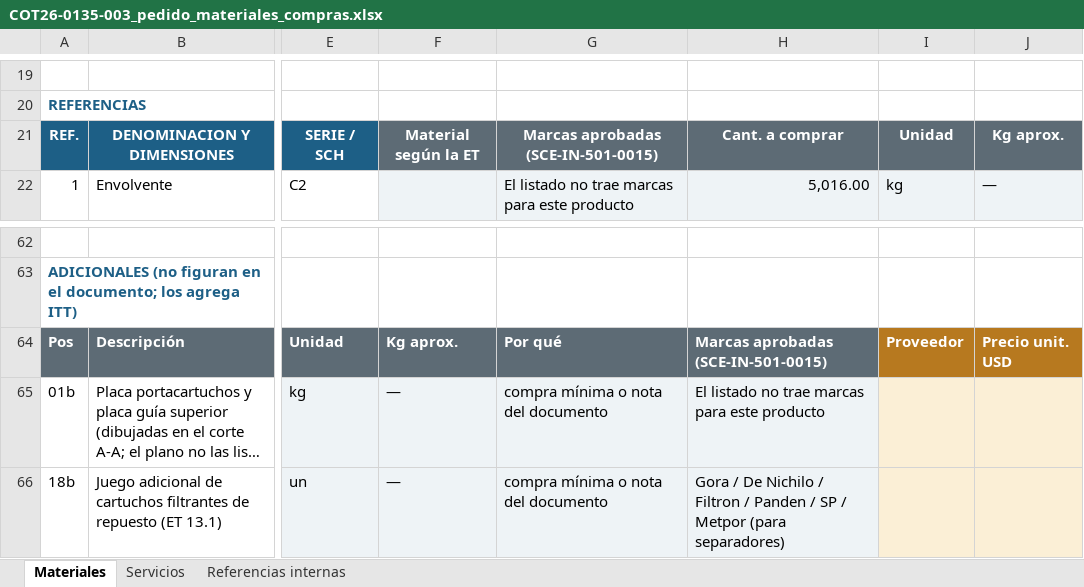
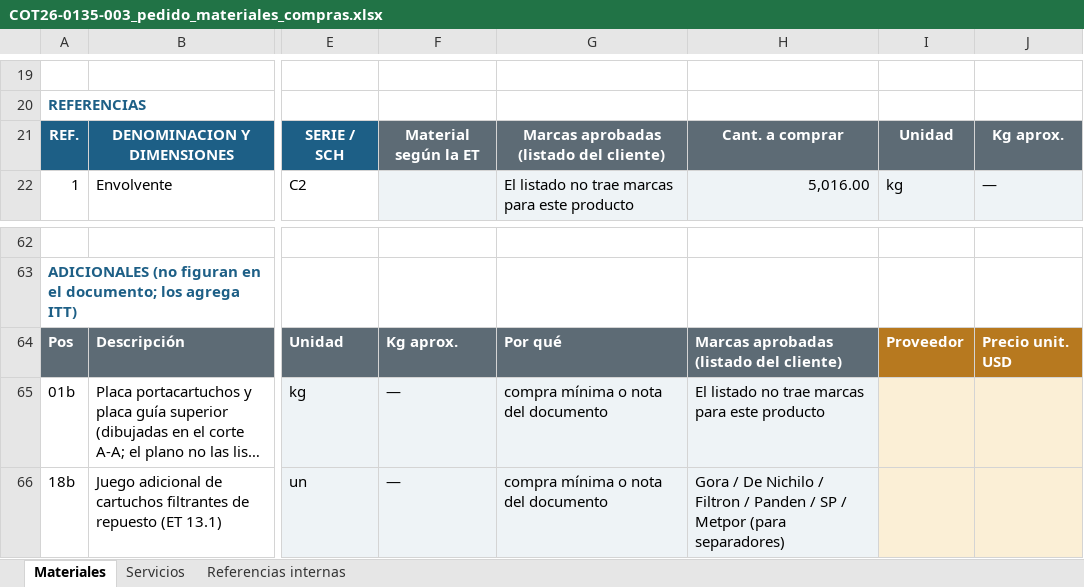
Before and after one commit to ricardoalvarezu2-cyber/cotizador-itt-2.0, an Excel workbook: cotizaciones/COT26-0135-003_CAMUZZI_CP24578_SEPARADOR/compras/COT26-0135-003_pedido_materiales_compras.xlsx, sheet Materiales, drawn as a sheet; only a part is shown, gaps mark what is left out; long unchanged cells end in …; values as stored, in another font and other column widths than the file's, no borders; the diff names each change by its address in the sheet, - before the commit and + after, or states it on an @@ line.

```diff
--- a/cotizaciones/COT26-0135-003_CAMUZZI_CP24578_SEPARADOR/compras/COT26-0135-003_pedido_materiales_compras.xlsx (sheet Materiales)
+++ b/cotizaciones/COT26-0135-003_CAMUZZI_CP24578_SEPARADOR/compras/COT26-0135-003_pedido_materiales_compras.xlsx (sheet Materiales)
-G21: Marcas aprobadas (SCE-IN-501-0015)
+G21: Marcas aprobadas (listado del cliente)
-H64: Marcas aprobadas (SCE-IN-501-0015)
+H64: Marcas aprobadas (listado del cliente)
```
Also changed, not shown: cotizaciones/COT26-0135-001_CAMUZZI_CP24578_SKIDREG/COT26-0135-001_CAMUZZI_CP24578_SKID_REGULACION.xlsx, cotizaciones/COT26-0135-001_CAMUZZI_CP24578_SKIDREG/compras/COT26-0135-001_pedido_materiales_compras.xlsx, 49 other files.
